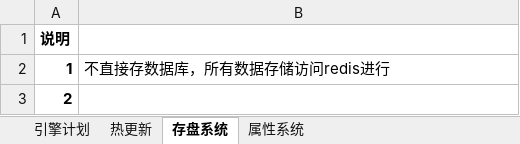
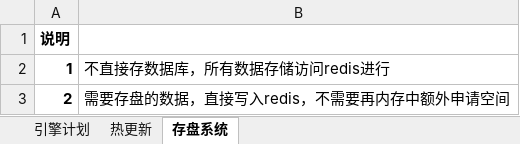
Before and after one commit to leecrest/wafer, an Excel workbook: doc/引擎计划.xlsx, sheet 存盘系统, drawn as a sheet; values as stored, in another font and other column widths than the file's, no borders; the diff names each change by its address in the sheet, - before the commit and + after, or states it on an @@ line.

```diff
--- a/doc/引擎计划.xlsx (sheet 存盘系统)
+++ b/doc/引擎计划.xlsx (sheet 存盘系统)
-sheet tab: 属性系统
-B3: (empty)
+B3: 需要存盘的数据，直接写入redis，不需要再内存中额外申请空间
```
Also changed, not shown: 7 other files.
